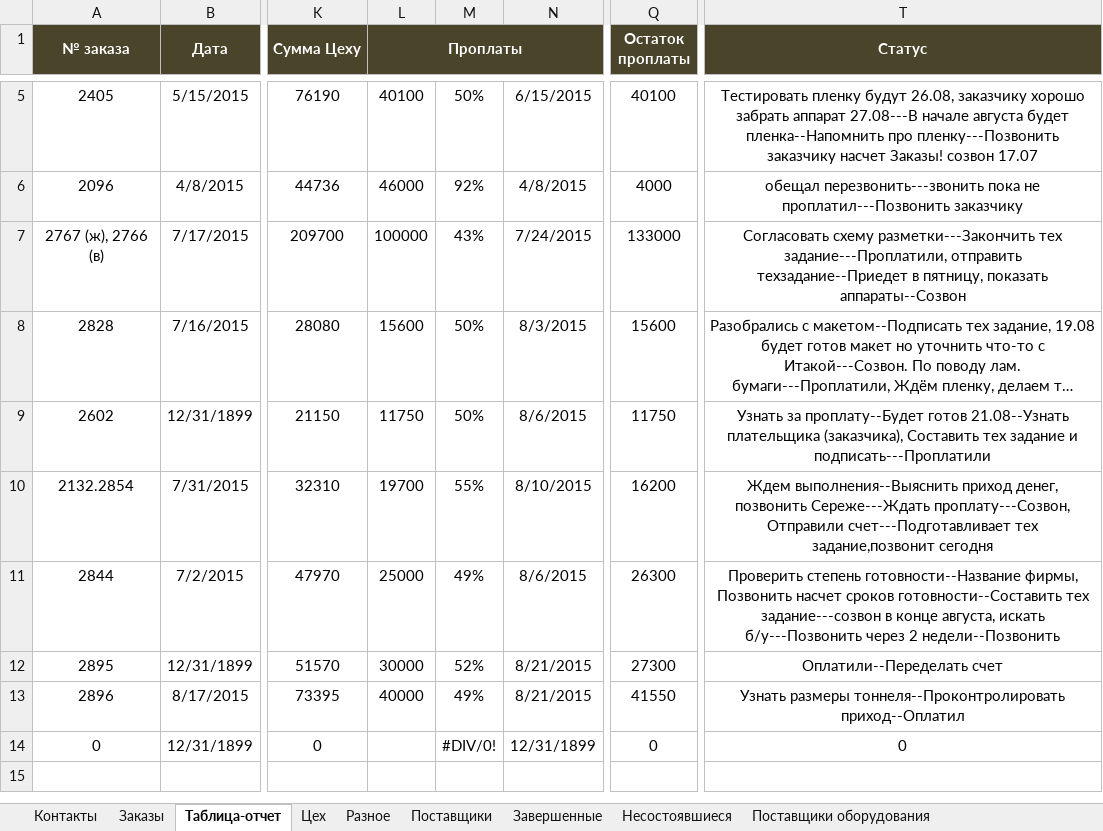
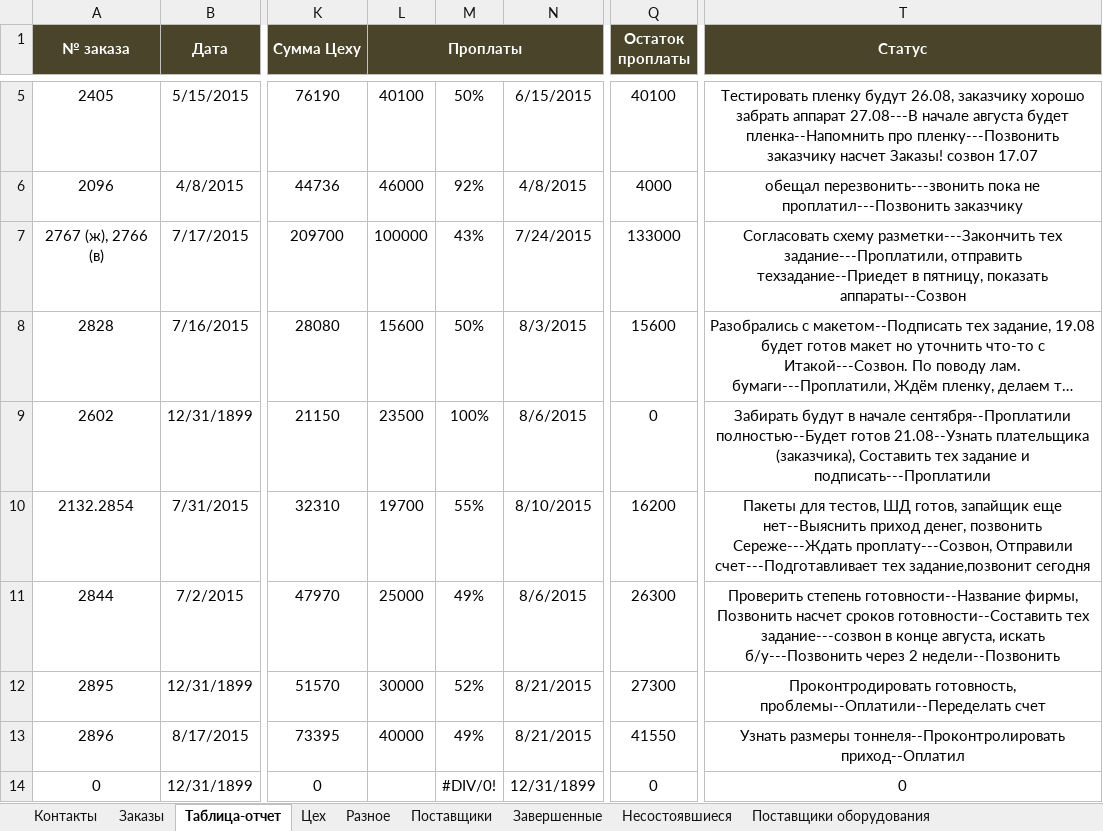
Before and after one commit to novapack/Work, an Excel workbook: Заказы/Zakazy.xlsx, sheet Таблица-отчет, drawn as a sheet; only a part is shown, gaps mark what is left out; long unchanged cells end in …; values as stored, in another font and other column widths than the file's, no borders; table styles not drawn; the diff names each change by its address in the sheet, - before the commit and + after, or states it on an @@ line.

```diff
--- a/Заказы/Zakazy.xlsx (sheet Таблица-отчет)
+++ b/Заказы/Zakazy.xlsx (sheet Таблица-отчет)
-L9 (Проплаты): 11750
+L9 (Проплаты): 23500
-M9: 50%
+M9: 100%
-Q9 (Остаток проплаты): 11750
+Q9 (Остаток проплаты): 0
-T9 (Статус): Узнать за проплату--Будет готов 21.08--Узнать…
+T9 (Статус): Забирать будут в начале сентября--Проплатили полностью--Будет готов 21.08--Узнать…
-T10 (Статус): Ждем выполнения--Выяснить приход денег,…
+T10 (Статус): Пакеты для тестов, ШД готов, запайщик еще нет--Выяснить приход денег,…
-T12 (Статус): Оплатили--Переделать счет
+T12 (Статус): Проконтродировать готовность, проблемы--Оплатили--Переделать счет
```
Also changed, not shown: sheet Контакты, sheet Завершенные, sheet Заказы, 5 other files.
